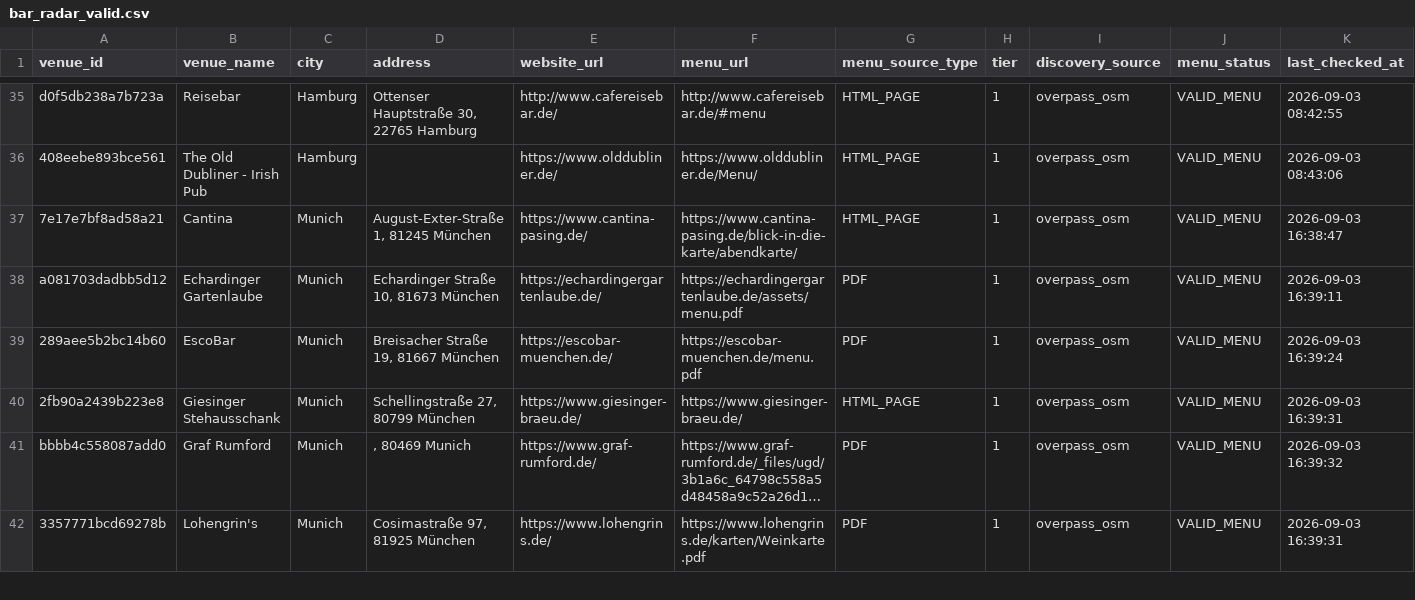
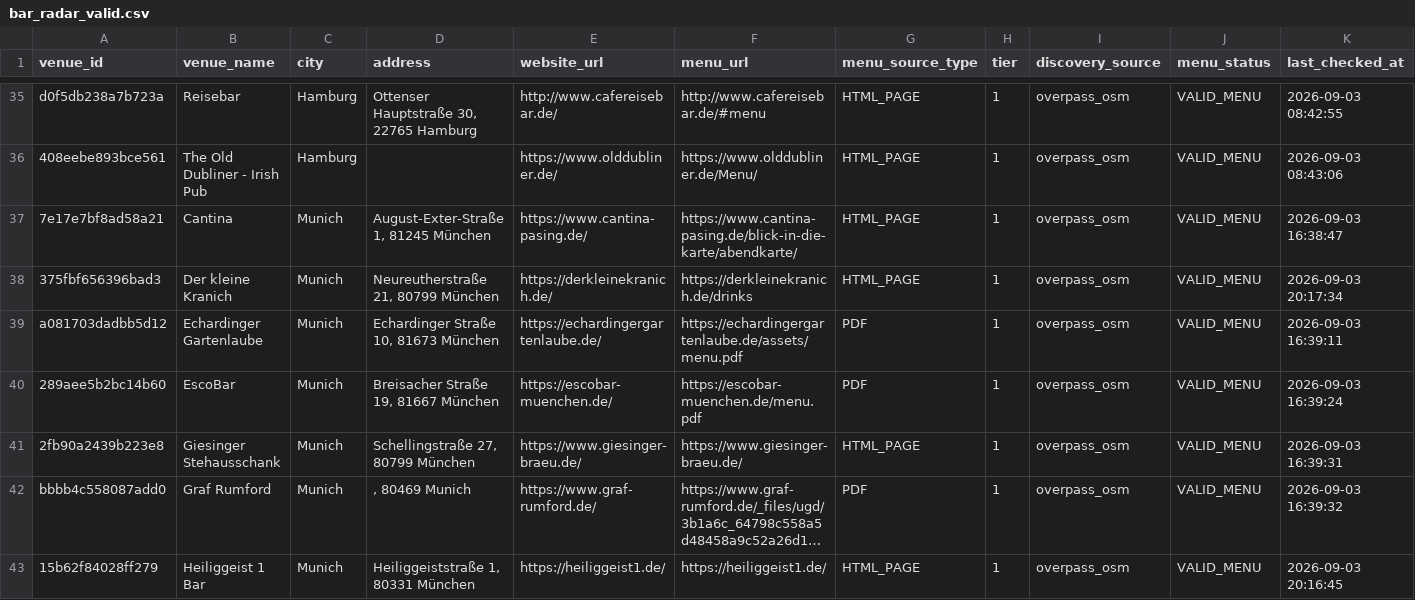
Before and after one commit to lilfimp/bar-radar-manual, a CSV file: data/exports/bar_radar_valid.csv, drawn as a sheet; only a part is shown, gaps mark what is left out; the shorter side is filled out with more unchanged rows; long unchanged cells end in …; the diff covers the shown part only; the diff names each change by its address in the sheet, - before the commit and + after, or states it on an @@ line.

```diff
--- a/data/exports/bar_radar_valid.csv
+++ b/data/exports/bar_radar_valid.csv
+row 38: 375fbf656396bad3 | Der kleine Kranich | Munich | Neureutherstraße 21, 80799 München | https://derkleinekranich.de/ | https://derkleinekranich.de/drinks | HTML_PAGE | 1 | overpass_osm | VALID_MENU | 2026-09-03 20:17:34
+row 43: 15b62f84028ff279 | Heiliggeist 1 Bar | Munich | Heiliggeiststraße 1, 80331 München | https://heiliggeist1.de/ | https://heiliggeist1.de/ | HTML_PAGE | 1 | overpass_osm | VALID_MENU | 2026-09-03 20:16:45
```
Also changed, not shown: 13 added rows elsewhere in this file, data/exports/bar_radar_venues.csv, 2 other files.
